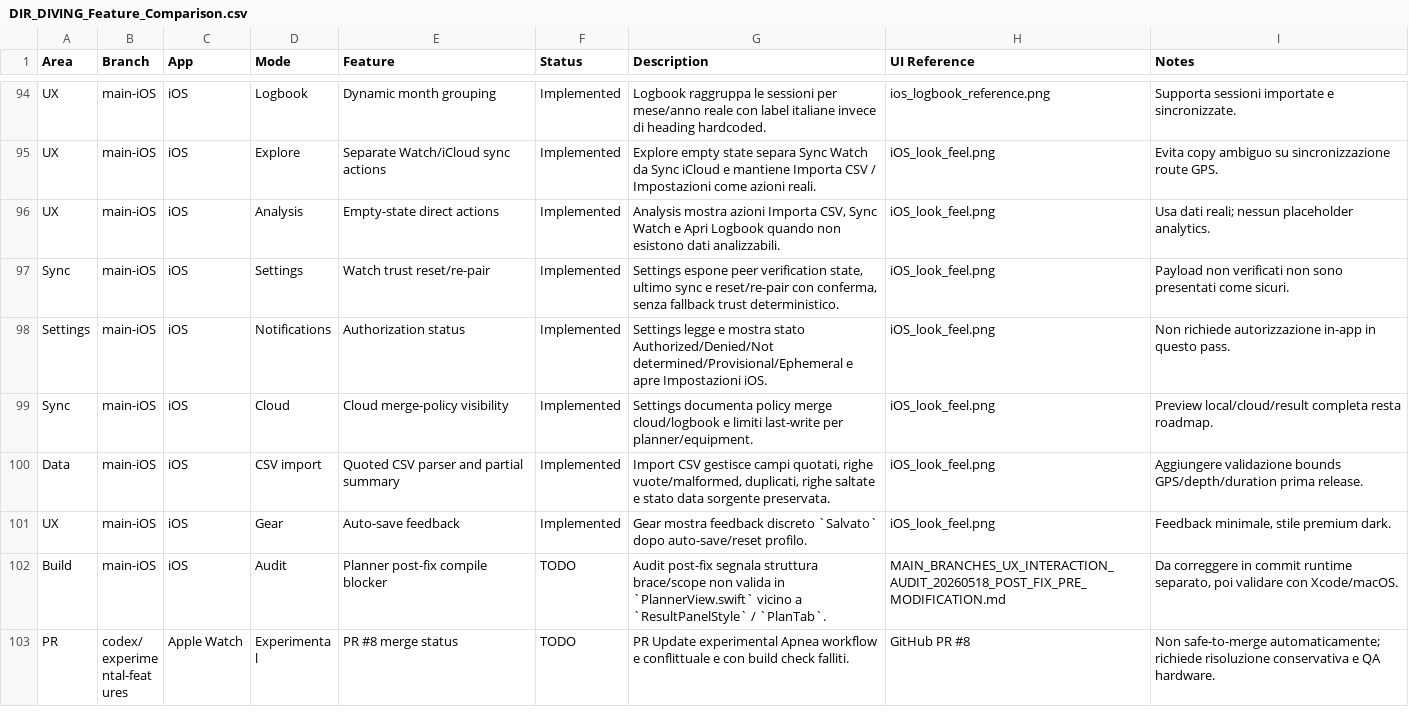
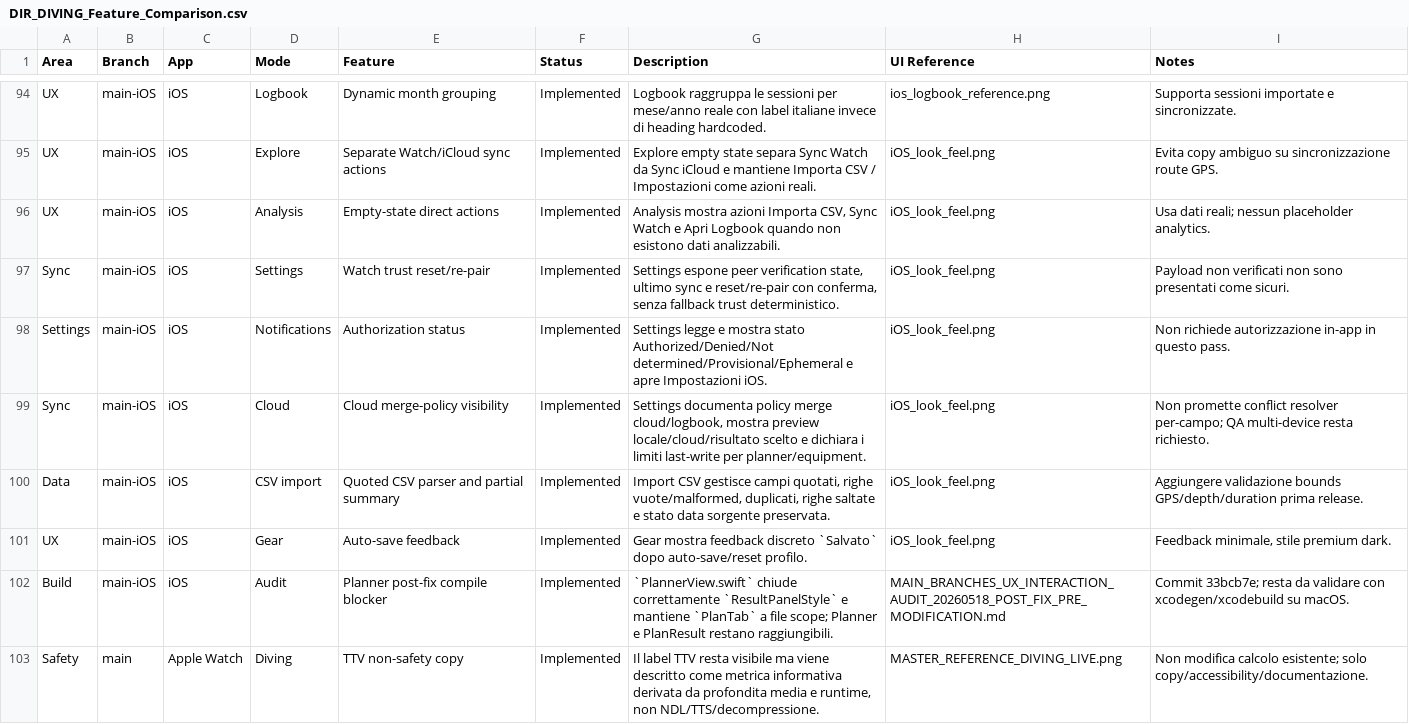
Before and after one commit to egopfe/DirDiving-App, a CSV file: Docs/DIR_DIVING_Feature_Comparison.csv, drawn as a sheet; only a part is shown, gaps mark what is left out; the shorter side is filled out with more unchanged rows; the diff covers the shown part only.

```diff
--- a/Docs/DIR_DIVING_Feature_Comparison.csv
+++ b/Docs/DIR_DIVING_Feature_Comparison.csv
@@ -98,5 +98,6 @@ Sync,"main-iOS","iOS","Settings","Watch trust reset/re-pair","Implemented","Sett
 Settings,"main-iOS","iOS","Notifications","Authorization status","Implemented","Settings legge e mostra stato Authorized/Denied/Not determined/Provisional/Ephemeral e apre Impostazioni iOS.","iOS_look_feel.png","Non richiede autorizzazione in-app in questo pass."
-Sync,"main-iOS","iOS","Cloud","Cloud merge-policy visibility","Implemented","Settings documenta policy merge cloud/logbook e limiti last-write per planner/equipment.","iOS_look_feel.png","Preview local/cloud/result completa resta roadmap."
+Sync,"main-iOS","iOS","Cloud","Cloud merge-policy visibility","Implemented","Settings documenta policy merge cloud/logbook, mostra preview locale/cloud/risultato scelto e dichiara i limiti last-write per planner/equipment.","iOS_look_feel.png","Non promette conflict resolver per-campo; QA multi-device resta richiesto."
 Data,"main-iOS","iOS","CSV import","Quoted CSV parser and partial summary","Implemented","Import CSV gestisce campi quotati, righe vuote/malformed, duplicati, righe saltate e stato data sorgente preservata.","iOS_look_feel.png","Aggiungere validazione bounds GPS/depth/duration prima release."
 UX,"main-iOS","iOS","Gear","Auto-save feedback","Implemented","Gear mostra feedback discreto `Salvato` dopo auto-save/reset profilo.","iOS_look_feel.png","Feedback minimale, stile premium dark."
-Build,"main-iOS","iOS","Audit","Planner post-fix compile blocker","TODO","Audit post-fix segnala struttura brace/scope non valida in `PlannerView.swift` vicino a `ResultPanelStyle` / `PlanTab`.","MAIN_BRANCHES_UX_INTERACTION_AUDIT_20260518_POST_FIX_PRE_MODIFICATION.md","Da correggere in commit runtime separato, poi validare con Xcode/macOS."
+Build,"main-iOS","iOS","Audit","Planner post-fix compile blocker","Implemented","`PlannerView.swift` chiude correttamente `ResultPanelStyle` e mantiene `PlanTab` a file scope; Planner e PlanResult restano raggiungibili.","MAIN_BRANCHES_UX_INTERACTION_AUDIT_20260518_POST_FIX_PRE_MODIFICATION.md","Commit 33bcb7e; resta da validare con xcodegen/xcodebuild su macOS."
+Safety,"main","Apple Watch","Diving","TTV non-safety copy","Implemented","Il label TTV resta visibile ma viene descritto come metrica informativa derivata da profondita media e runtime, non NDL/TTS/decompressione.","MASTER_REFERENCE_DIVING_LIVE.png","Non modifica calcolo esistente; solo copy/accessibility/documentazione."
```
Also changed, not shown: 4 added rows and 5 edited cells elsewhere in this file, 3 other files.
